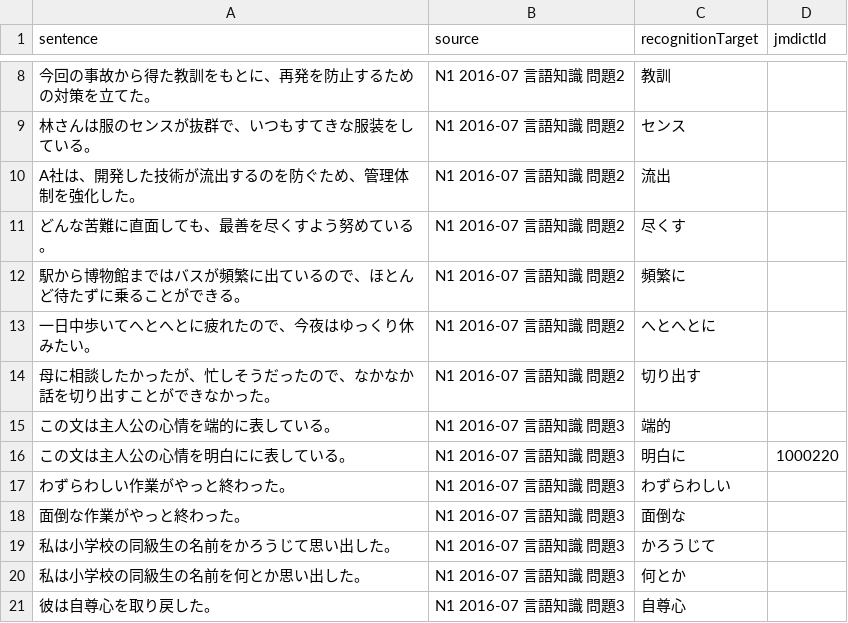
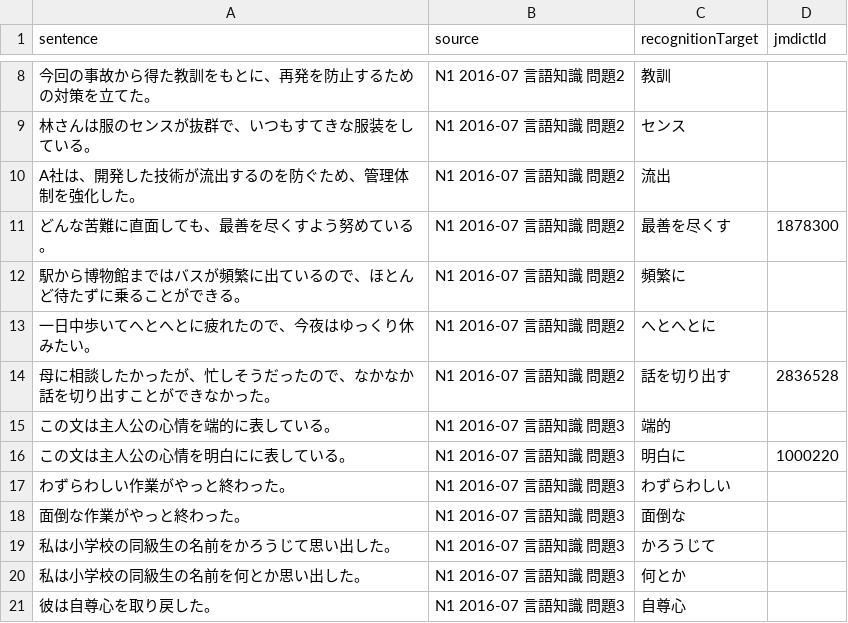
Before and after one commit to miwakeapp/cards, a CSV file: anki_updater_prototype/jlpt/jlpt-moji-goi/N1_2016-07_moji-goi.csv, drawn as a sheet; only a part is shown, gaps mark what is left out.

```diff
--- a/anki_updater_prototype/jlpt/jlpt-moji-goi/N1_2016-07_moji-goi.csv
+++ b/anki_updater_prototype/jlpt/jlpt-moji-goi/N1_2016-07_moji-goi.csv
@@ -10,6 +10,6 @@ sentence,source,recognitionTarget,jmdictId
 A社は、開発した技術が流出するのを防ぐため、管理体制を強化した。,N1 2016-07 言語知識 問題2,流出,
-どんな苦難に直面しても、最善を尽くすよう努めている。,N1 2016-07 言語知識 問題2,尽くす,
+どんな苦難に直面しても、最善を尽くすよう努めている。,N1 2016-07 言語知識 問題2,最善を尽くす,1878300
 駅から博物館まではバスが頻繁に出ているので、ほとんど待たずに乗ることができる。,N1 2016-07 言語知識 問題2,頻繁に,
 一日中歩いてへとへとに疲れたので、今夜はゆっくり休みたい。,N1 2016-07 言語知識 問題2,へとへとに,
-母に相談したかったが、忙しそうだったので、なかなか話を切り出すことができなかった。,N1 2016-07 言語知識 問題2,切り出す,
+母に相談したかったが、忙しそうだったので、なかなか話を切り出すことができなかった。,N1 2016-07 言語知識 問題2,話を切り出す,2836528
 この文は主人公の心情を端的に表している。,N1 2016-07 言語知識 問題3,端的,
```
Also changed, not shown: anki_updater_prototype/jlpt/jlpt-moji-goi/N1_2013-07_moji-goi.csv, anki_updater_prototype/jlpt/jlpt-moji-goi/N1_2014-07_moji-goi.csv, 11 other files.
